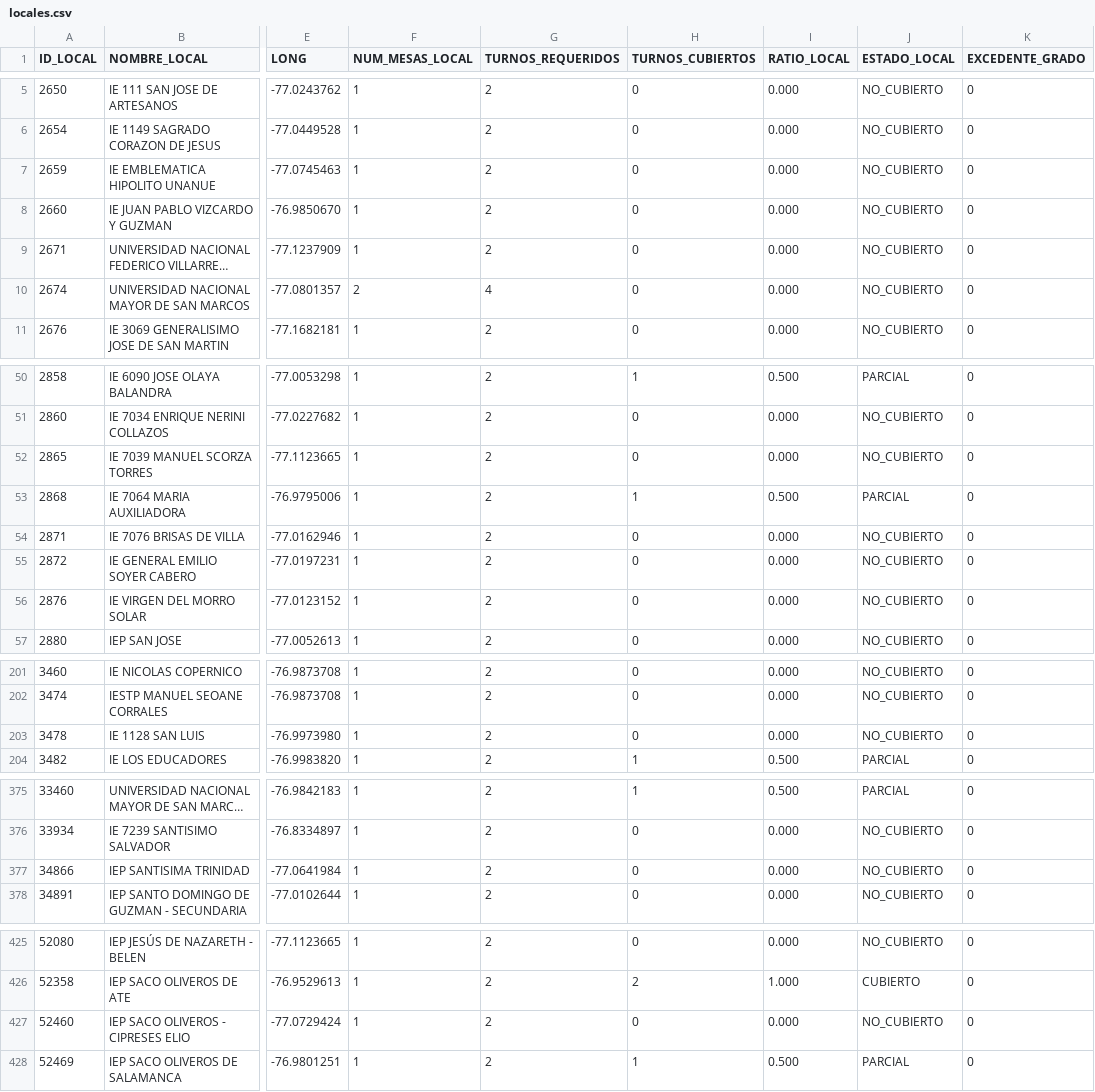
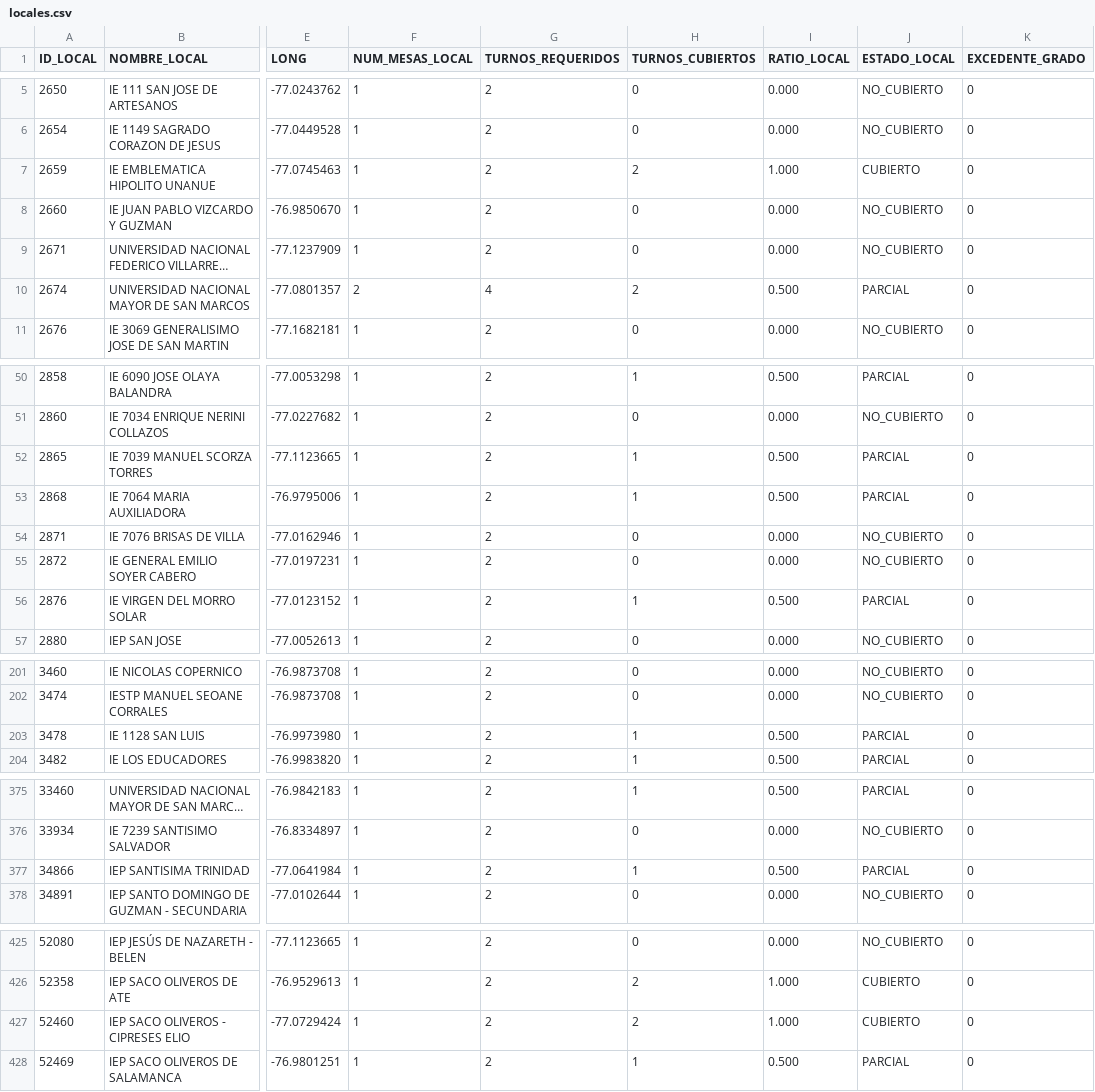
Before and after one commit to actransparencia-monitoreo/mapa-cobertura-lima, a CSV file: data/locales.csv, drawn as a sheet; only a part is shown, gaps mark what is left out; long unchanged cells end in …; the diff covers the shown part only; the diff names each change by its address in the sheet, - before the commit and + after, or states it on an @@ line.

Commit message:
datos: 333/112/47/3 sobre 495 locales · 2026-09-23 15:36 (MOTOR)

```diff
--- a/data/locales.csv
+++ b/data/locales.csv
-H7 (TURNOS_CUBIERTOS): 0
+H7 (TURNOS_CUBIERTOS): 2
-I7 (RATIO_LOCAL): 0.000
+I7 (RATIO_LOCAL): 1.000
-J7 (ESTADO_LOCAL): NO_CUBIERTO
+J7 (ESTADO_LOCAL): CUBIERTO
-H10 (TURNOS_CUBIERTOS): 0
+H10 (TURNOS_CUBIERTOS): 2
-I10 (RATIO_LOCAL): 0.000
+I10 (RATIO_LOCAL): 0.500
-J10 (ESTADO_LOCAL): NO_CUBIERTO
+J10 (ESTADO_LOCAL): PARCIAL
-H52 (TURNOS_CUBIERTOS): 0
+H52 (TURNOS_CUBIERTOS): 1
-I52 (RATIO_LOCAL): 0.000
+I52 (RATIO_LOCAL): 0.500
-J52 (ESTADO_LOCAL): NO_CUBIERTO
+J52 (ESTADO_LOCAL): PARCIAL
-H56 (TURNOS_CUBIERTOS): 0
+H56 (TURNOS_CUBIERTOS): 1
-I56 (RATIO_LOCAL): 0.000
+I56 (RATIO_LOCAL): 0.500
-J56 (ESTADO_LOCAL): NO_CUBIERTO
+J56 (ESTADO_LOCAL): PARCIAL
-H203 (TURNOS_CUBIERTOS): 0
+H203 (TURNOS_CUBIERTOS): 1
-I203 (RATIO_LOCAL): 0.000
+I203 (RATIO_LOCAL): 0.500
-J203 (ESTADO_LOCAL): NO_CUBIERTO
+J203 (ESTADO_LOCAL): PARCIAL
-H377 (TURNOS_CUBIERTOS): 0
+H377 (TURNOS_CUBIERTOS): 1
-I377 (RATIO_LOCAL): 0.000
+I377 (RATIO_LOCAL): 0.500
-J377 (ESTADO_LOCAL): NO_CUBIERTO
+J377 (ESTADO_LOCAL): PARCIAL
-H427 (TURNOS_CUBIERTOS): 0
+H427 (TURNOS_CUBIERTOS): 2
-I427 (RATIO_LOCAL): 0.000
+I427 (RATIO_LOCAL): 1.000
-J427 (ESTADO_LOCAL): NO_CUBIERTO
+J427 (ESTADO_LOCAL): CUBIERTO
```
Also changed, not shown: 6 edited cells elsewhere in this file.
